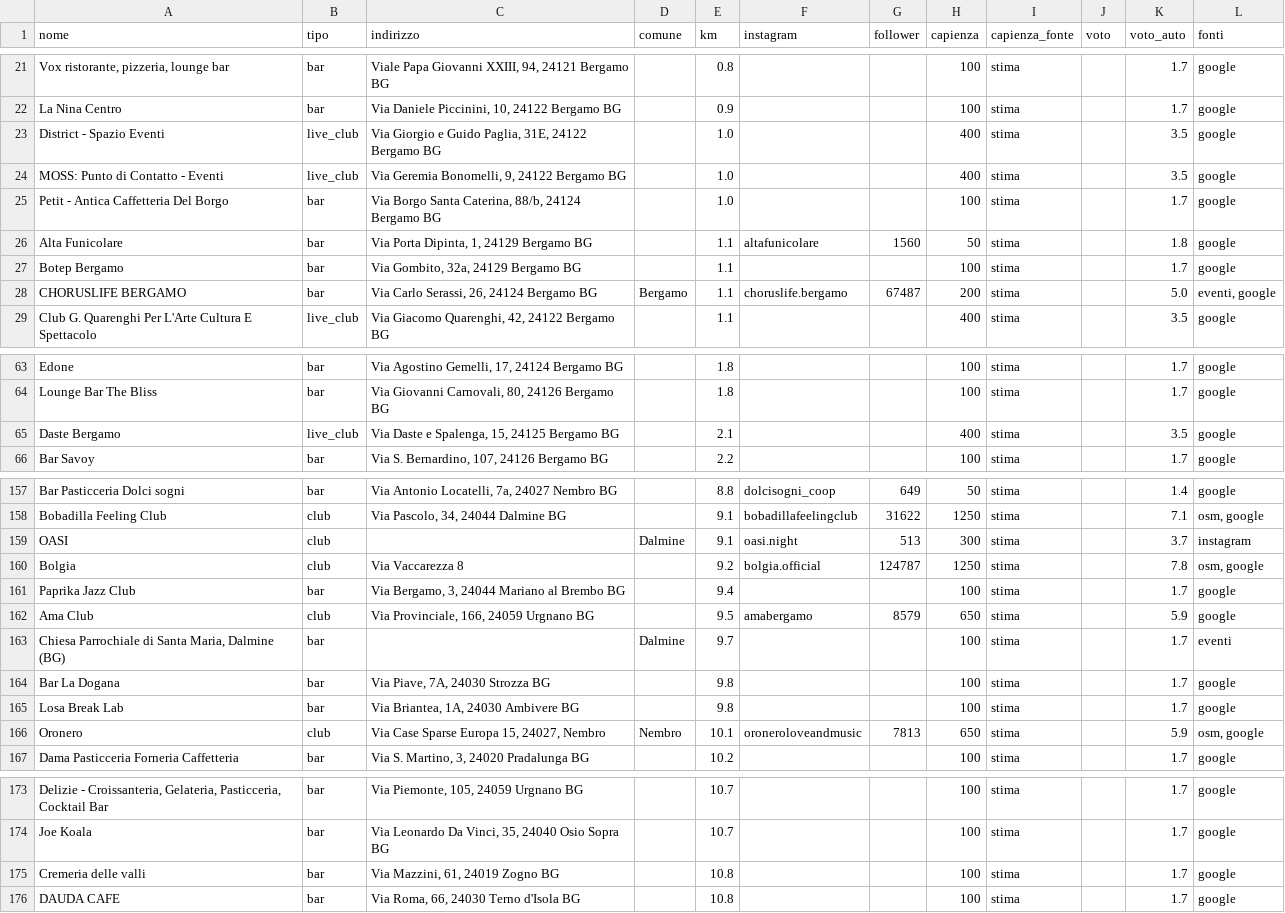
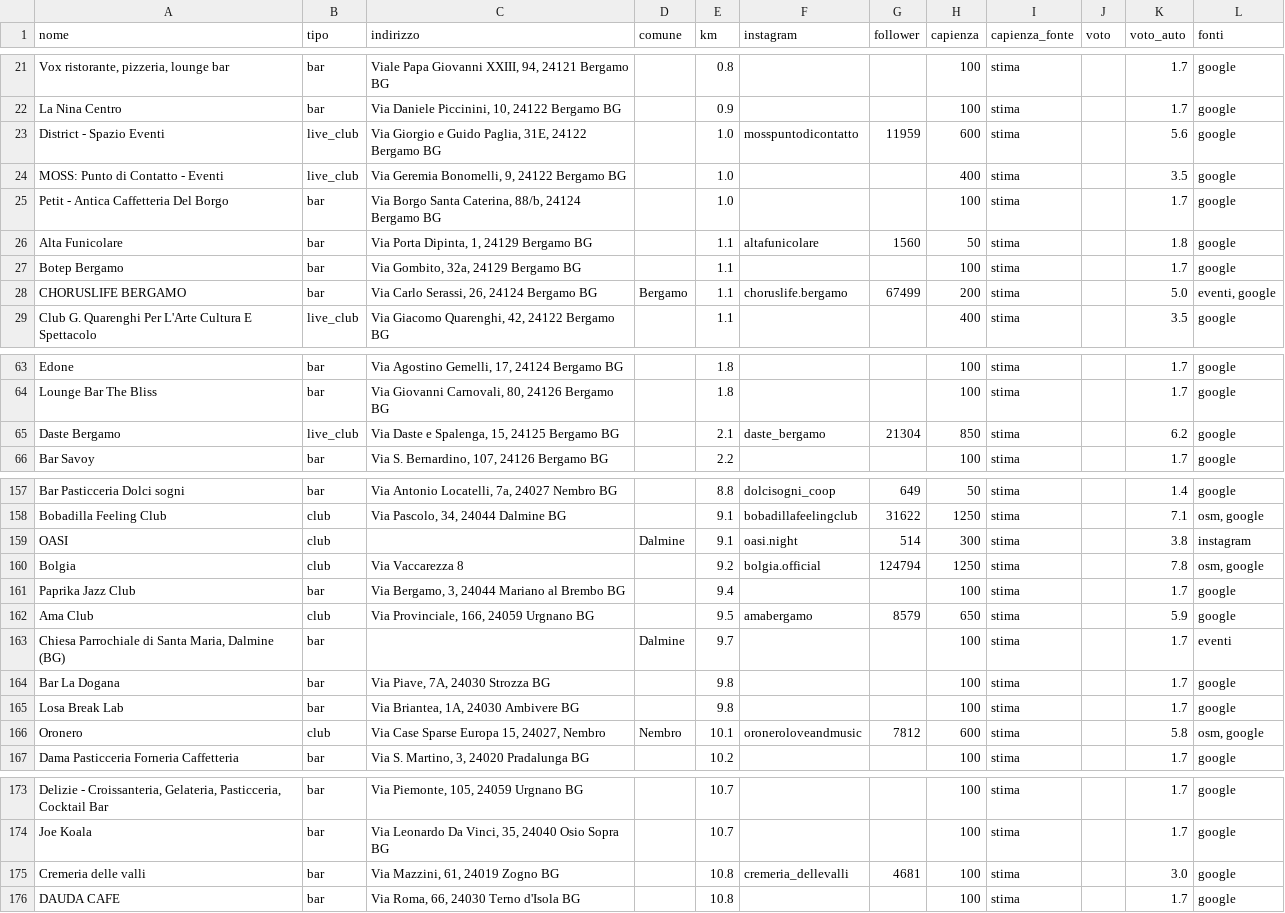
Before and after one commit to filipponoidevents-blip/bergamo-events, a CSV file: cities/bergamo/out/bergamo_locali.csv, drawn as a sheet; only a part is shown, gaps mark what is left out; the diff covers the shown part only.

```diff
--- a/cities/bergamo/out/bergamo_locali.csv
+++ b/cities/bergamo/out/bergamo_locali.csv
@@ -22,3 +22,3 @@ Vox ristorante, pizzeria, lounge bar;bar;Viale Papa Giovanni XXIII, 94, 24121 Be
 La Nina Centro;bar;Via Daniele Piccinini, 10, 24122 Bergamo BG;;0.9;;;100;stima;;1.7;google
-District - Spazio Eventi;live_club;Via Giorgio e Guido Paglia, 31E, 24122 Bergamo BG;;1.0;;;400;stima;;3.5;google
+District - Spazio Eventi;live_club;Via Giorgio e Guido Paglia, 31E, 24122 Bergamo BG;;1.0;mosspuntodicontatto;11959;600;stima;;5.6;google
 MOSS: Punto di Contatto - Eventi;live_club;Via Geremia Bonomelli, 9, 24122 Bergamo BG;;1.0;;;400;stima;;3.5;google
@@ -27,3 +27,3 @@ Alta Funicolare;bar;Via Porta Dipinta, 1, 24129 Bergamo BG;;1.1;altafunicolare;1
 Botep Bergamo;bar;Via Gombito, 32a, 24129 Bergamo BG;;1.1;;;100;stima;;1.7;google
-CHORUSLIFE BERGAMO;bar;Via Carlo Serassi, 26, 24124 Bergamo BG;Bergamo;1.1;choruslife.bergamo;67487;200;stima;;5.0;eventi, google
+CHORUSLIFE BERGAMO;bar;Via Carlo Serassi, 26, 24124 Bergamo BG;Bergamo;1.1;choruslife.bergamo;67499;200;stima;;5.0;eventi, google
 Club G. Quarenghi Per L'Arte Cultura E Spettacolo;live_club;Via Giacomo Quarenghi, 42, 24122 Bergamo BG;;1.1;;;400;stima;;3.5;google
@@ -64,3 +64,3 @@ Edone;bar;Via Agostino Gemelli, 17, 24124 Bergamo BG;;1.8;;;100;stima;;1.7;googl
 Lounge Bar The Bliss;bar;Via Giovanni Carnovali, 80, 24126 Bergamo BG;;1.8;;;100;stima;;1.7;google
-Daste Bergamo;live_club;Via Daste e Spalenga, 15, 24125 Bergamo BG;;2.1;;;400;stima;;3.5;google
+Daste Bergamo;live_club;Via Daste e Spalenga, 15, 24125 Bergamo BG;;2.1;daste_bergamo;21304;850;stima;;6.2;google
 Bar Savoy;bar;Via S. Bernardino, 107, 24126 Bergamo BG;;2.2;;;100;stima;;1.7;google
@@ -158,4 +158,4 @@ Bar Pasticceria Dolci sogni;bar;Via Antonio Locatelli, 7a, 24027 Nembro BG;;8.8;
 Bobadilla Feeling Club;club;Via Pascolo, 34, 24044 Dalmine BG;;9.1;bobadillafeelingclub;31622;1250;stima;;7.1;osm, google
-OASI;club;;Dalmine;9.1;oasi.night;513;300;stima;;3.7;instagram
-Bolgia;club;Via Vaccarezza 8;;9.2;bolgia.official;124787;1250;stima;;7.8;osm, google
+OASI;club;;Dalmine;9.1;oasi.night;514;300;stima;;3.8;instagram
+Bolgia;club;Via Vaccarezza 8;;9.2;bolgia.official;124794;1250;stima;;7.8;osm, google
 Paprika Jazz Club;bar;Via Bergamo, 3, 24044 Mariano al Brembo BG;;9.4;;;100;stima;;1.7;google
@@ -165,3 +165,3 @@ Bar La Dogana;bar;Via Piave, 7A, 24030 Strozza BG;;9.8;;;100;stima;;1.7;google
 Losa Break Lab;bar;Via Briantea, 1A, 24030 Ambivere BG;;9.8;;;100;stima;;1.7;google
-Oronero;club;Via Case Sparse Europa 15, 24027, Nembro;Nembro;10.1;oroneroloveandmusic;7813;650;stima;;5.9;osm, google
+Oronero;club;Via Case Sparse Europa 15, 24027, Nembro;Nembro;10.1;oroneroloveandmusic;7812;600;stima;;5.8;osm, google
 Dama Pasticceria Forneria Caffetteria;bar;Via S. Martino, 3, 24020 Pradalunga BG;;10.2;;;100;stima;;1.7;google
@@ -174,3 +174,3 @@ Delizie - Croissanteria, Gelateria, Pasticceria, Cocktail Bar;bar;Via Piemonte,
 Joe Koala;bar;Via Leonardo Da Vinci, 35, 24040 Osio Sopra BG;;10.7;;;100;stima;;1.7;google
-Cremeria delle valli;bar;Via Mazzini, 61, 24019 Zogno BG;;10.8;;;100;stima;;1.7;google
+Cremeria delle valli;bar;Via Mazzini, 61, 24019 Zogno BG;;10.8;cremeria_dellevalli;4681;100;stima;;3.0;google
 DAUDA CAFE;bar;Via Roma, 66, 24030 Terno d'Isola BG;;10.8;;;100;stima;;1.7;google
```
Also changed, not shown: 6 edited cells elsewhere in this file, cities/bergamo/out/bergamo_eventi.csv, cities/bergamo/out/bergamo_profili.csv, 12 other files.
